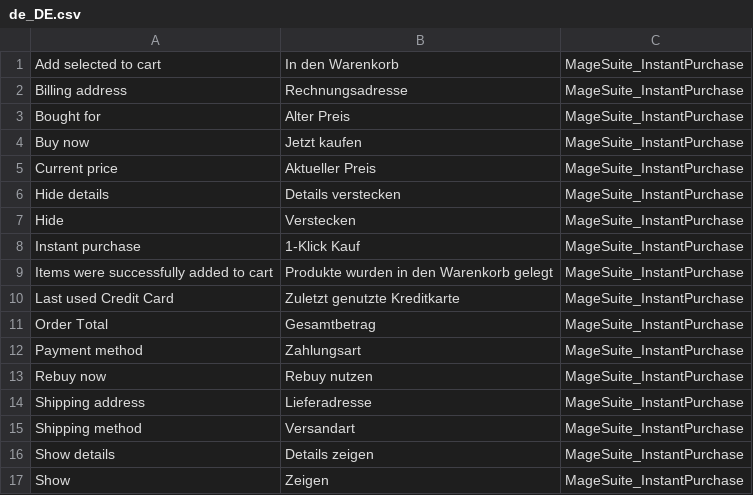
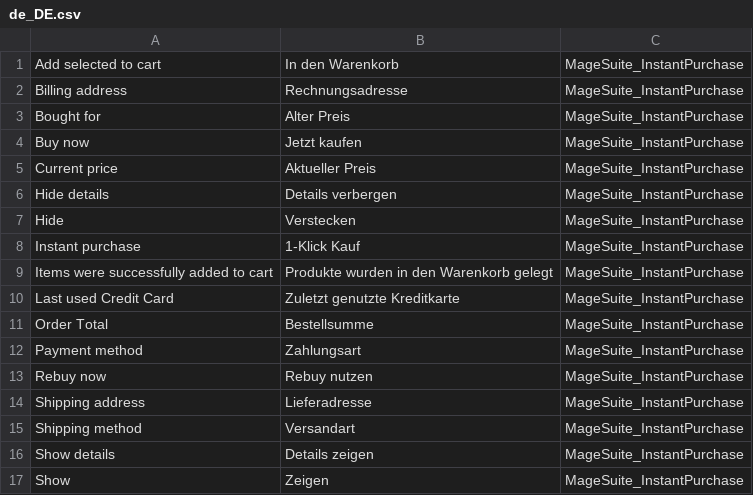
Before and after one commit to magesuite/instant-purchase, a CSV file: i18n/de_DE.csv, drawn as a sheet.

Commit message:
fix: translations

```diff
--- a/i18n/de_DE.csv
+++ b/i18n/de_DE.csv
@@ -5,3 +5,3 @@
 "Current price","Aktueller Preis",MageSuite_InstantPurchase
-"Hide details","Details verstecken",MageSuite_InstantPurchase
+"Hide details","Details verbergen",MageSuite_InstantPurchase
 "Hide","Verstecken",MageSuite_InstantPurchase
@@ -10,3 +10,3 @@
 "Last used Credit Card","Zuletzt genutzte Kreditkarte",MageSuite_InstantPurchase
-"Order Total","Gesamtbetrag",MageSuite_InstantPurchase
+"Order Total","Bestellsumme",MageSuite_InstantPurchase
 "Payment method","Zahlungsart",MageSuite_InstantPurchase
```
Also changed, not shown: 1 other file.
